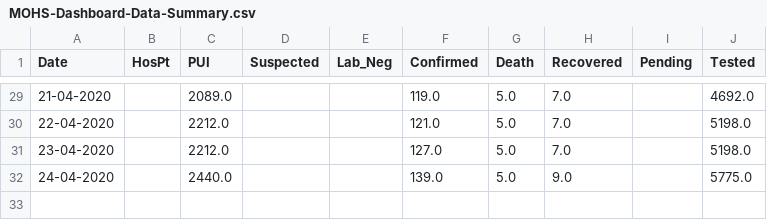
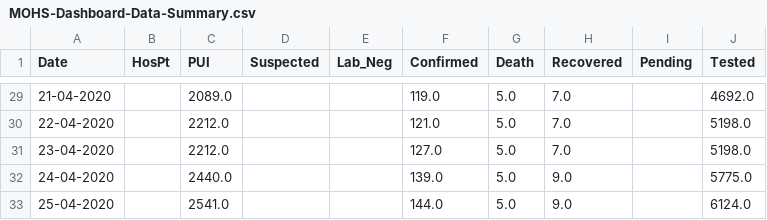
Before and after one commit to Yangon-Data-Science-Community/MM-COVID-19-Surveillance, a CSV file: MOHS-Dashboard-Data-Summary.csv, drawn as a sheet; only a part is shown, gaps mark what is left out; the diff names each change by its address in the sheet, - before the commit and + after, or states it on an @@ line.

Commit message:
added for 20200425

```diff
--- a/MOHS-Dashboard-Data-Summary.csv
+++ b/MOHS-Dashboard-Data-Summary.csv
+row 33: 25-04-2020 |  | 2541.0 |  |  | 144.0 | 5.0 | 9.0 |  | 6124.0
```
